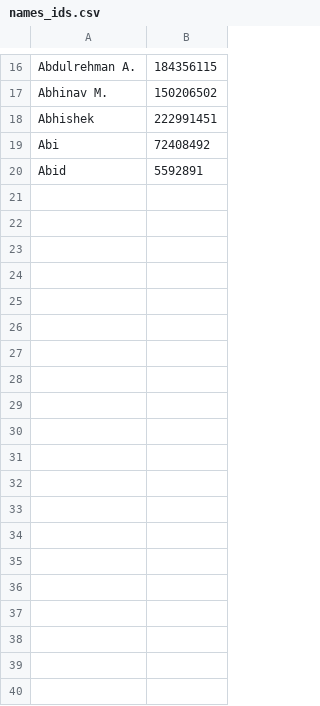
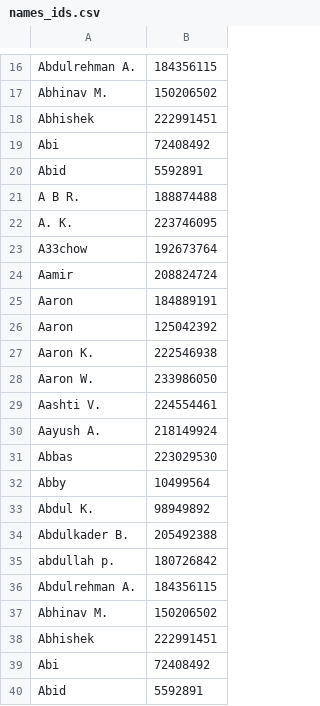
Before and after one commit to markjconlon/scraper-challenge, a CSV file: names_ids.csv, drawn as a sheet; only a part is shown, gaps mark what is left out; the diff covers the shown part only.

```diff
--- a/names_ids.csv
+++ b/names_ids.csv
@@ -20 +20,21 @@ Abi,72408492
 Abid,5592891
+A B R.,188874488
+A. K.,223746095
+A33chow,192673764
+Aamir,208824724
+Aaron,184889191
+Aaron,125042392
+Aaron K.,222546938
+Aaron W.,233986050
+Aashti V.,224554461
+Aayush A.,218149924
+Abbas,223029530
+Abby,10499564
+Abdul K.,98949892
+Abdulkader B.,205492388
+abdullah p.,180726842
+Abdulrehman A.,184356115
+Abhinav M.,150206502
+Abhishek,222991451
+Abi,72408492
+Abid,5592891
```
Also changed, not shown: 20 added rows elsewhere in this file, 1 other file.
